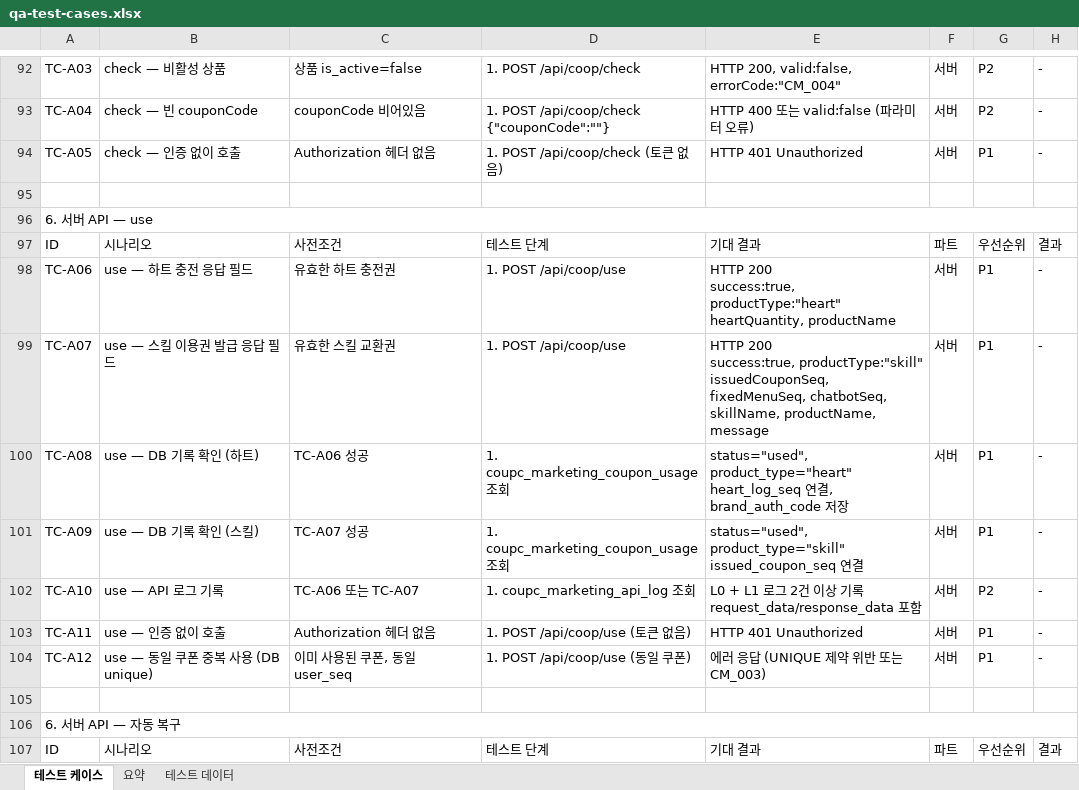
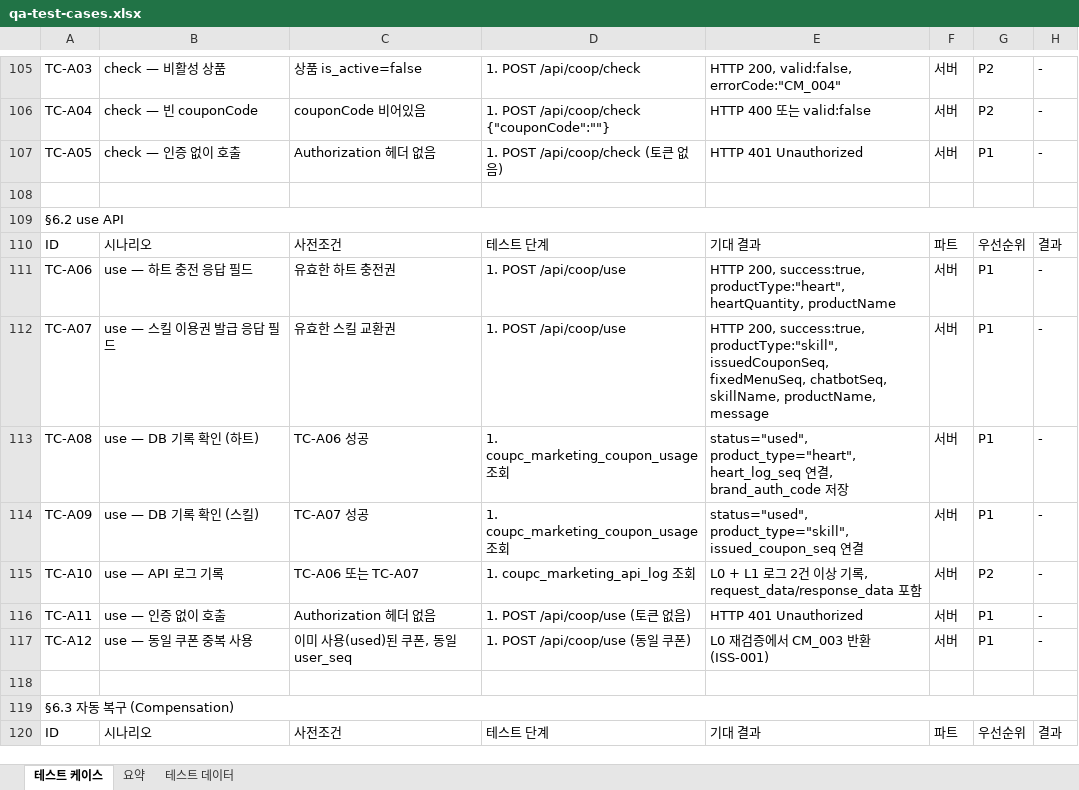
Before and after one commit to taenyonkim/hellobot, an Excel workbook: projects/20260324-coop-integration/qa-test-cases.xlsx, sheet 테스트 케이스, drawn as a sheet; only a part is shown, gaps mark what is left out; values as stored, in another font and other column widths than the file's, no cell formats; addresses are those after the commit; ↵ is a line break in a cell; the diff covers the shown part only; the diff names each change by its address in the sheet, - before the commit and + after, or states it on an @@ line.

```diff
--- a/projects/20260324-coop-integration/qa-test-cases.xlsx (sheet 테스트 케이스)
+++ b/projects/20260324-coop-integration/qa-test-cases.xlsx (sheet 테스트 케이스)
-E106: HTTP 400 또는 valid:false (파라미터 오류)
+E106: HTTP 400 또는 valid:false
-A109: 6. 서버 API — use
+A109: §6.2 use API
-E111: HTTP 200 ↵ success:true, productType:"heart" ↵ heartQuantity, productName
+E111: HTTP 200, success:true, productType:"heart", heartQuantity, productName
-E112: HTTP 200 ↵ success:true, productType:"skill" ↵ issuedCouponSeq, fixedMenuSeq,…
+E112: HTTP 200, success:true, productType:"skill", issuedCouponSeq, fixedMenuSeq,…
-E113: status="used", product_type="heart" ↵ heart_log_seq 연…
+E113: status="used", product_type="heart", heart_log_seq 연…
-E114: status="used", product_type="skill" ↵ issued_coupon_seq 연…
+E114: status="used", product_type="skill", issued_coupon_seq 연…
-E115: …기록 ↵ request_data/response_data 포…
+E115: …기록, request_data/response_data 포…
-B117: use — 동일 쿠폰 중복 사용 (DB unique)
+B117: use — 동일 쿠폰 중복 사용
-C117: 이미 사용된 쿠폰, 동일 user_seq
+C117: 이미 사용(used)된 쿠폰, 동일 user_seq
-E117: 에러 응답 (UNIQUE 제약 위반 또는 CM_003)
+E117: L0 재검증에서 CM_003 반환 (ISS-001)
-A119: 6. 서버 API — 자동 복구
+A119: §6.3 자동 복구 (Compensation)
```
Also changed, not shown: 100 added rows, 13 removed rows and 61 edited cells elsewhere in this sheet, sheet 요약, sheet 테스트 데이터, cell formats, 25 other files.
